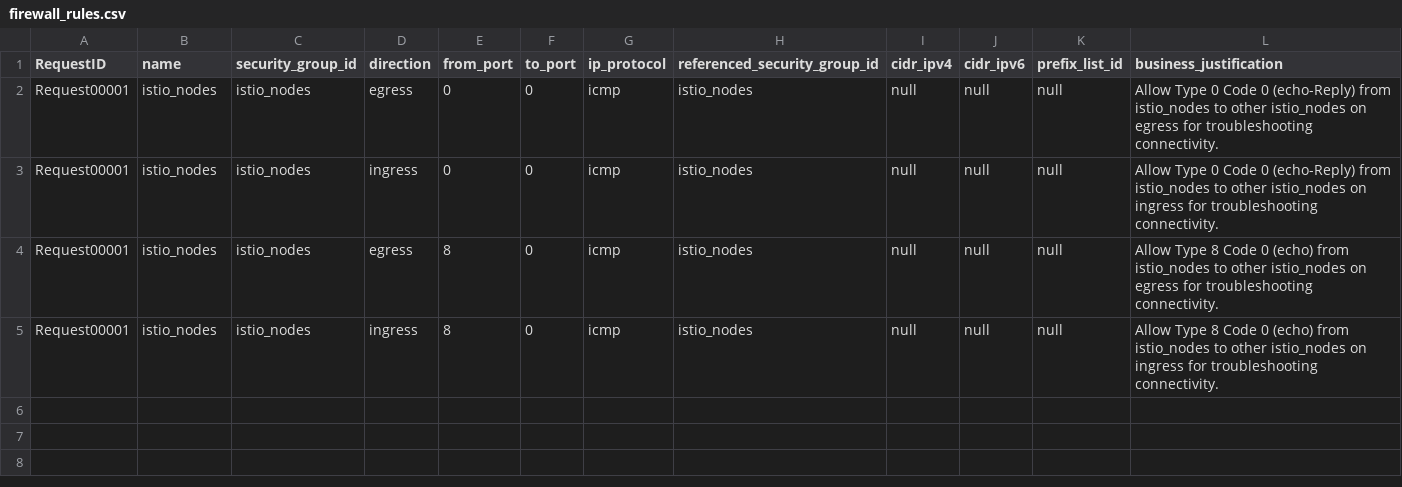
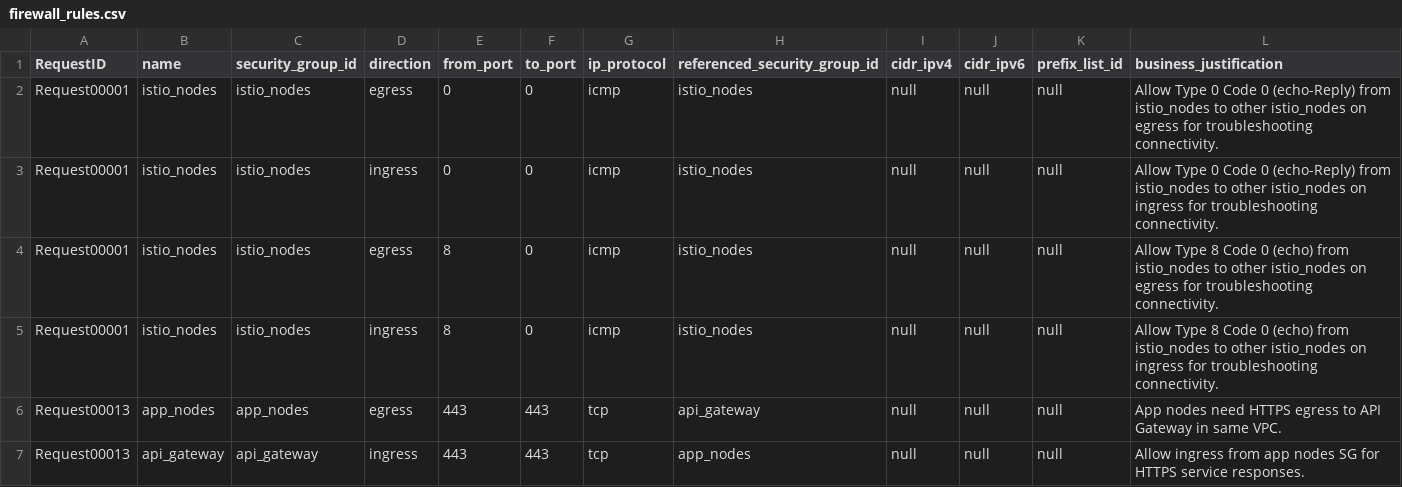
Before and after one commit to drewpypro/terraform-aws-sg-module-template, a CSV file: firewall_rules.csv, drawn as a sheet; the diff names each change by its address in the sheet, - before the commit and + after, or states it on an @@ line.

```diff
--- a/firewall_rules.csv
+++ b/firewall_rules.csv
+row 6: Request00013 | app_nodes | app_nodes | egress | 443 | 443 | tcp | api_gateway | null | null | null | App nodes need HTTPS egress to API Gateway in same VPC.
+row 7: Request00013 | api_gateway | api_gateway | ingress | 443 | 443 | tcp | app_nodes | null | null | null | Allow ingress from app nodes SG for HTTPS service responses.
```
